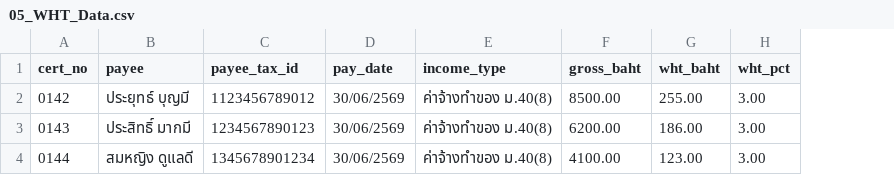
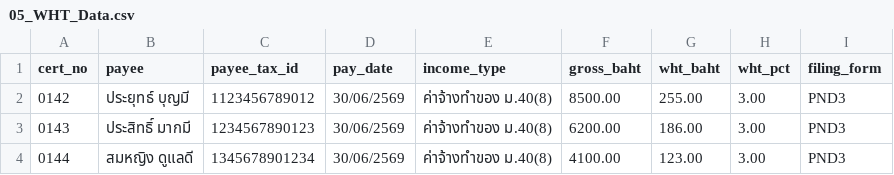
Before and after one commit to soodkhet/AssetRecovery, a CSV file: reference/samples/05_WHT_Data.csv, drawn as a sheet; the diff names each change by its address in the sheet, - before the commit and + after, or states it on an @@ line.

```diff
--- a/reference/samples/05_WHT_Data.csv
+++ b/reference/samples/05_WHT_Data.csv
+column I (filing_form), rows 2-4: all PND3
```
Also changed, not shown: 5 other files.
